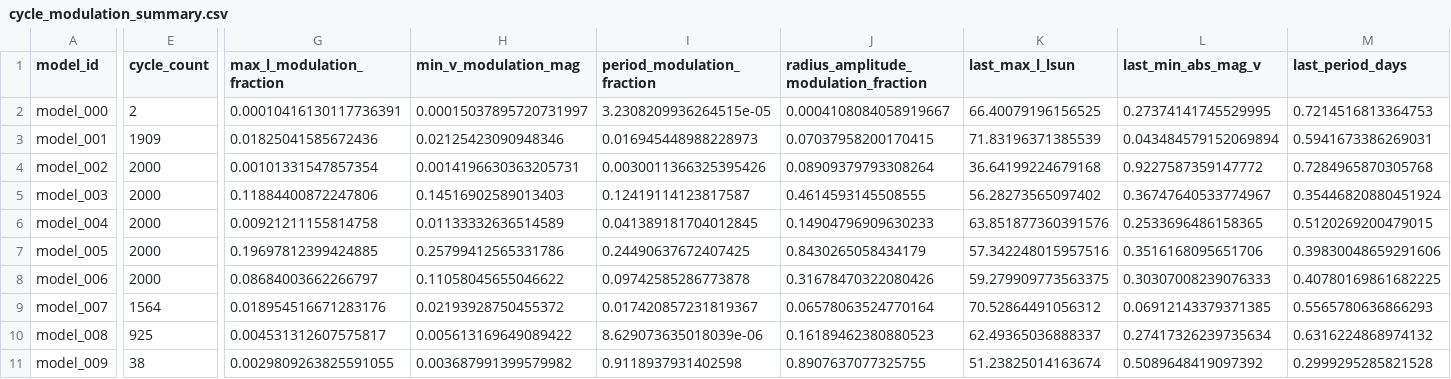
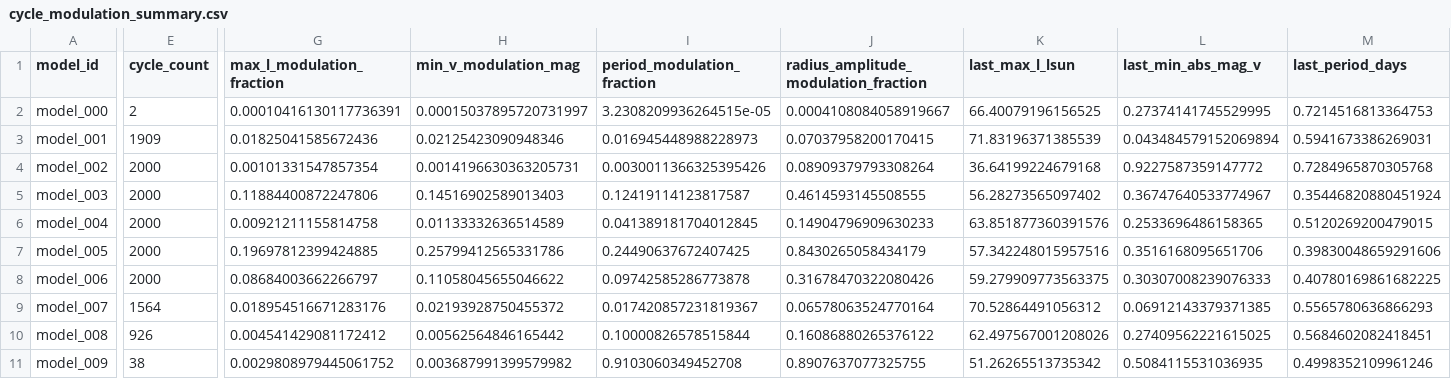
Before and after one commit to earlbellinger/kappa, a CSV file: site/metadata/cycle_modulation_summary.csv, drawn as a sheet; only a part is shown, gaps mark what is left out; the diff covers the shown part only; the diff names each change by its address in the sheet, - before the commit and + after, or states it on an @@ line.

```diff
--- a/site/metadata/cycle_modulation_summary.csv
+++ b/site/metadata/cycle_modulation_summary.csv
-E10 (cycle_count): 925
+E10 (cycle_count): 926
-G10 (max_l_modulation_fraction): 0.004531312607575817
+G10 (max_l_modulation_fraction): 0.004541429081172412
-H10 (min_v_modulation_mag): 0.005613169649089422
+H10 (min_v_modulation_mag): 0.00562564846165442
-I10 (period_modulation_fraction): 8.629073635018039e-06
+I10 (period_modulation_fraction): 0.10000826578515844
-J10: 0.16189462380880523
+J10: 0.16086880265376122
-K10 (last_max_l_lsun): 62.49365036888337
+K10 (last_max_l_lsun): 62.497567001208026
-L10 (last_min_abs_mag_v): 0.27417326239735634
+L10 (last_min_abs_mag_v): 0.27409562221615025
-M10 (last_period_days): 0.6316224868974132
+M10 (last_period_days): 0.5684602082418451
-G11 (max_l_modulation_fraction): 0.0029809263825591055
+G11 (max_l_modulation_fraction): 0.0029808979445061752
-I11 (period_modulation_fraction): 0.9118937931402598
+I11 (period_modulation_fraction): 0.9103060349452708
-K11 (last_max_l_lsun): 51.23825014163674
+K11 (last_max_l_lsun): 51.26265513735342
-L11 (last_min_abs_mag_v): 0.5089648419097392
+L11 (last_min_abs_mag_v): 0.5084115531036935
-M11 (last_period_days): 0.2999295285821528
+M11 (last_period_days): 0.4998352109961246
```
Also changed, not shown: 1 edited cell elsewhere in this file, 11 other files.
